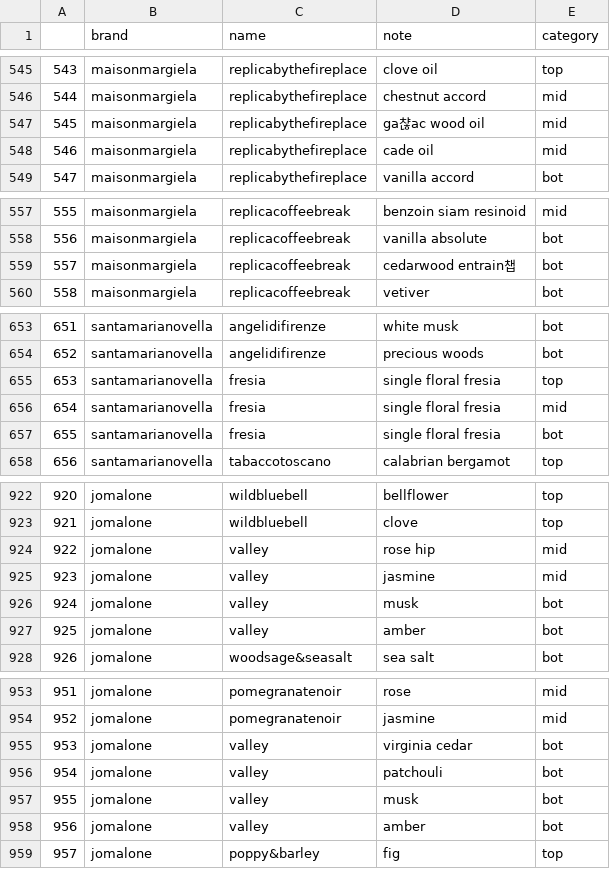
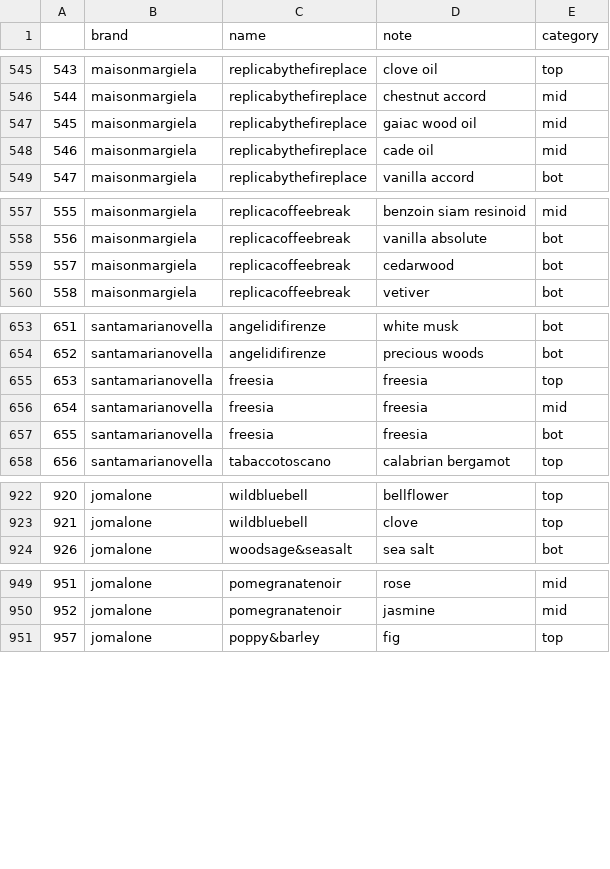
Before and after one commit to CAU-LeadRead/LeadRead-AI, a CSV file: DB_related/notes_before.csv, drawn as a sheet; only a part is shown, gaps mark what is left out; the diff covers the shown part only.

```diff
--- a/DB_related/notes_before.csv
+++ b/DB_related/notes_before.csv
@@ -546,3 +546,3 @@
 544,maisonmargiela,replicabythefireplace,chestnut accord,mid
-545,maisonmargiela,replicabythefireplace,ga챦ac wood oil,mid
+545,maisonmargiela,replicabythefireplace,gaiac wood oil,mid
 546,maisonmargiela,replicabythefireplace,cade oil,mid
@@ -558,3 +558,3 @@
 556,maisonmargiela,replicacoffeebreak,vanilla absolute,bot
-557,maisonmargiela,replicacoffeebreak,cedarwood entrain챕,bot
+557,maisonmargiela,replicacoffeebreak,cedarwood,bot
 558,maisonmargiela,replicacoffeebreak,vetiver,bot
@@ -654,5 +654,5 @@
 652,santamarianovella,angelidifirenze,precious woods,bot
-653,santamarianovella,fresia,single floral fresia,top
-654,santamarianovella,fresia,single floral fresia,mid
-655,santamarianovella,fresia,single floral fresia,bot
+653,santamarianovella,freesia,freesia,top
+654,santamarianovella,freesia,freesia,mid
+655,santamarianovella,freesia,freesia,bot
 656,santamarianovella,tabaccotoscano,calabrian bergamot,top
@@ -923,6 +923,2 @@
 921,jomalone,wildbluebell,clove,top
-922,jomalone,valley,rose hip,mid
-923,jomalone,valley,jasmine,mid
-924,jomalone,valley,musk,bot
-925,jomalone,valley,amber,bot
 926,jomalone,woodsage&seasalt,sea salt,bot
@@ -954,6 +950,2 @@
 952,jomalone,pomegranatenoir,jasmine,mid
-953,jomalone,valley,virginia cedar,bot
-954,jomalone,valley,patchouli,bot
-955,jomalone,valley,musk,bot
-956,jomalone,valley,amber,bot
 957,jomalone,poppy&barley,fig,top
```
Also changed, not shown: 3 edited cells elsewhere in this file, DB_related/no.csv, 6 other files.
